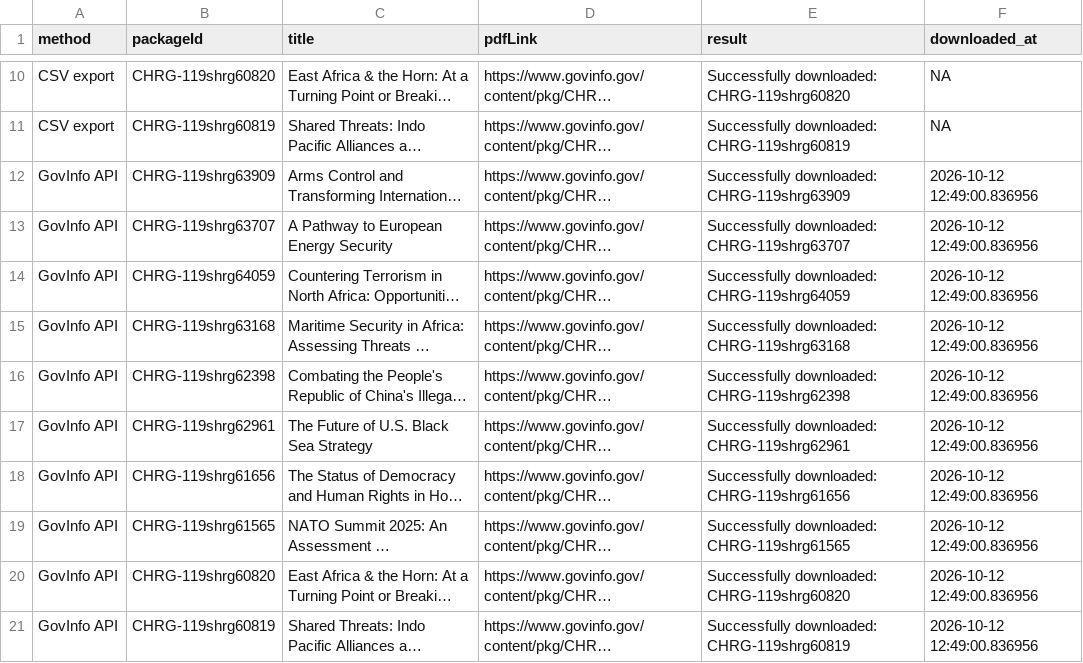
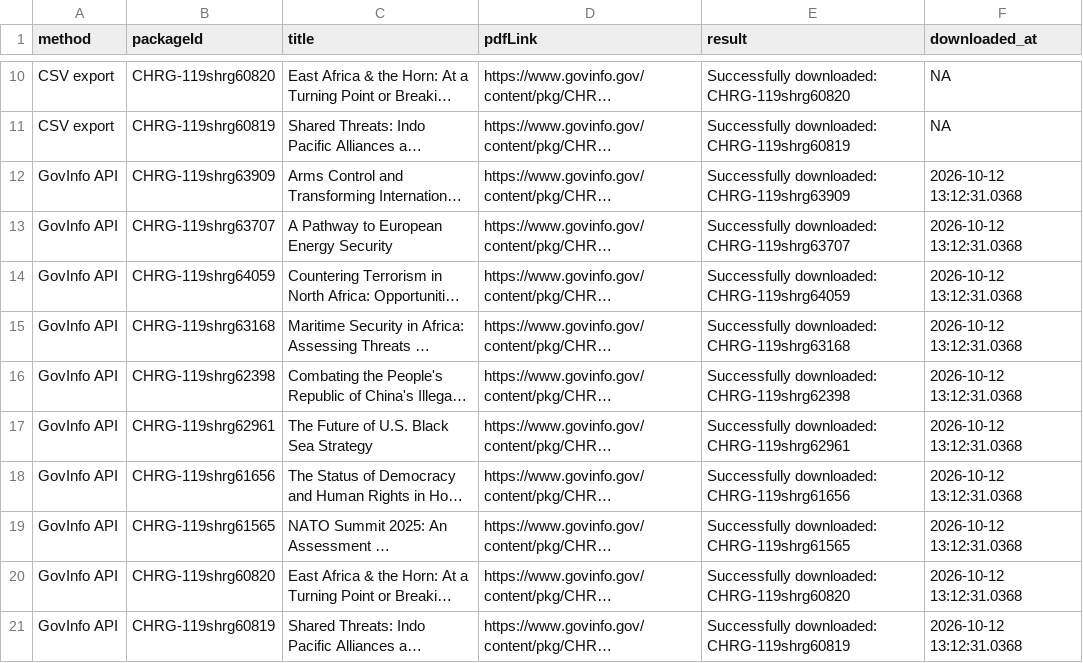
Before and after one commit to Avinash13808138/avinash13808138.github.io, a CSV file: govinfo_download_log.csv, drawn as a sheet; only a part is shown, gaps mark what is left out; long unchanged cells end in …; the diff names each change by its address in the sheet, - before the commit and + after, or states it on an @@ line.

```diff
--- a/govinfo_download_log.csv
+++ b/govinfo_download_log.csv
-F12:F21 (downloaded_at): 2026-10-12 12:49:00.836956
+F12:F21 (downloaded_at): 2026-10-12 13:12:31.0368
```
Also changed, not shown: govinfo_download_log_api.csv, 1 other file.
